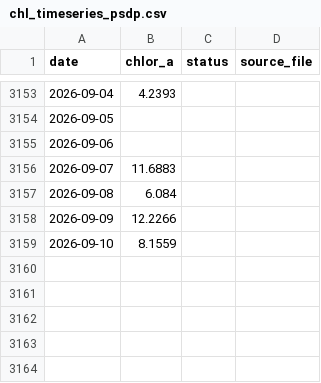
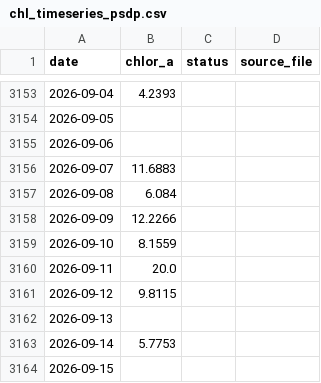
Before and after one commit to Varshani-UWA/chl-plotly, a CSV file: chl_timeseries_psdp.csv, drawn as a sheet; only a part is shown, gaps mark what is left out.

Commit message:
Auto-update chlorophyll data: 2026-09-14

```diff
--- a/chl_timeseries_psdp.csv
+++ b/chl_timeseries_psdp.csv
@@ -3159 +3159,6 @@ date,chlor_a,status,source_file
 2026-09-10,8.1559,,
+2026-09-11,20.0,,
+2026-09-12,9.8115,,
+2026-09-13,,,
+2026-09-14,5.7753,,
+2026-09-15,,,
```
Also changed, not shown: chl_timeseries_mullaloo.csv, gap_report.csv, 4 other files.
